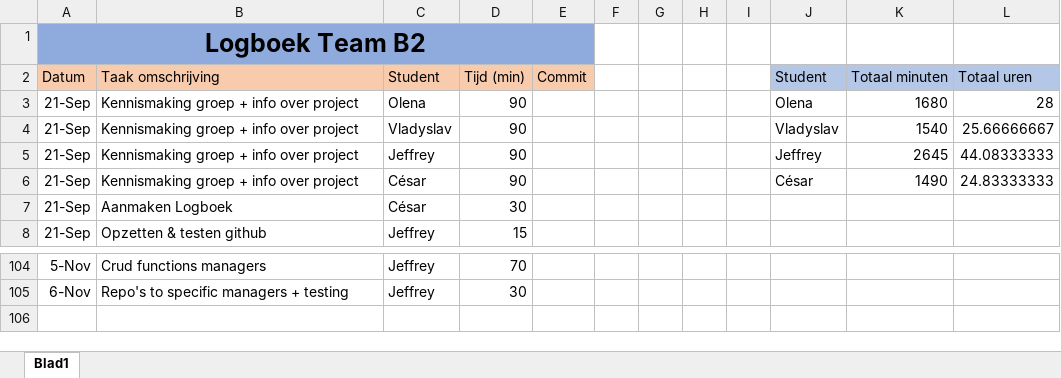
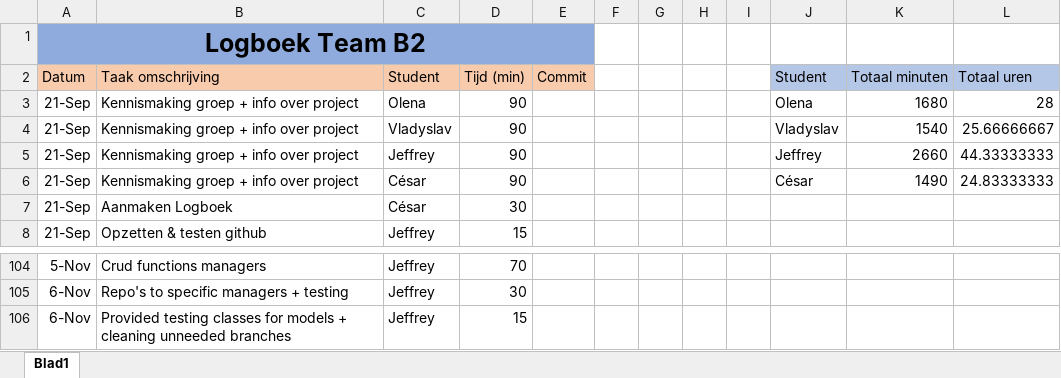
Before and after one commit to projectwerkTeamB2/projectwerk, an Excel workbook: Logboek Team B2.xlsx, sheet Blad1, drawn as a sheet; only a part is shown, gaps mark what is left out; values as stored, in another font and other column widths than the file's, no borders; the diff names each change by its address in the sheet, - before the commit and + after, or states it on an @@ line.

Commit message:
updated

```diff
--- a/Logboek Team B2.xlsx (sheet Blad1)
+++ b/Logboek Team B2.xlsx (sheet Blad1)
-K5 (Totaal minuten): 2645
+K5 (Totaal minuten): 2660
-L5 (Totaal uren): 44.08333333
+L5 (Totaal uren): 44.33333333
+row 106: 6-Nov | Provided testing classes for models + cleaning unneeded branches | Jeffrey | 15
```
